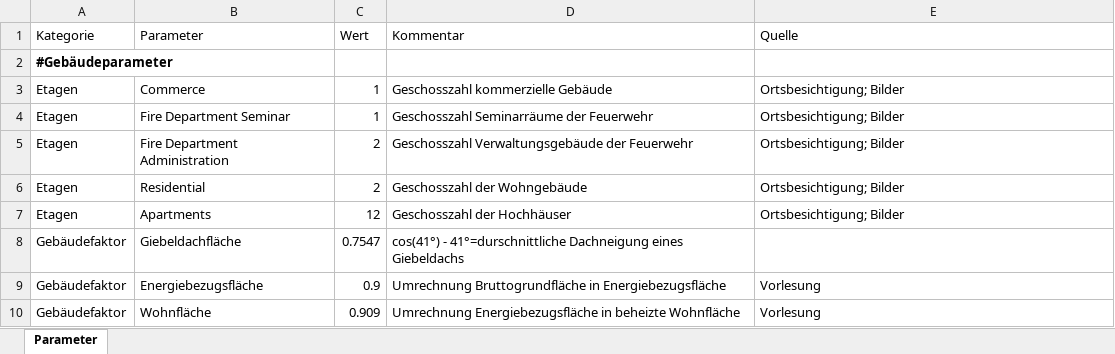
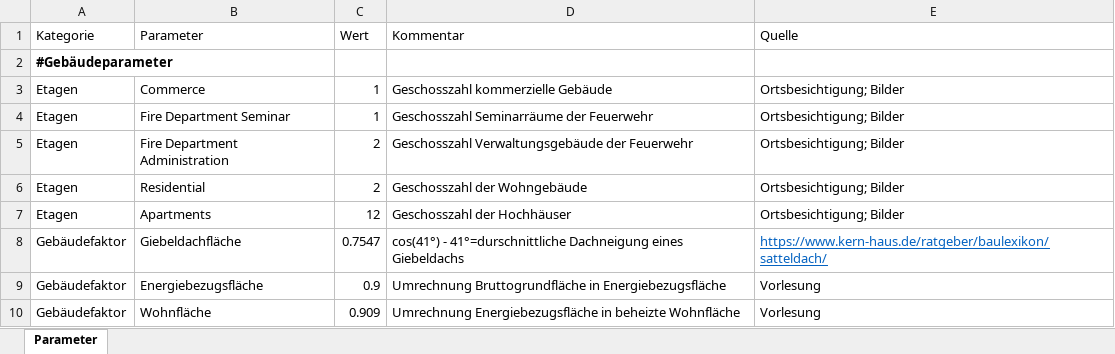
Before and after one commit to SimonSaysCode418/pbe1, an Excel workbook: resources/parameters/Parameter.xlsx, sheet Parameter, drawn as a sheet; only a part is shown; values as stored, in another font and other column widths than the file's, no borders; table styles not drawn; the diff covers the shown part only; the diff names each change by its address in the sheet, - before the commit and + after, or states it on an @@ line.

Commit message:
Hinzufügen der Quellen. Einige fehlen noch, da müsste Tim gefragt werden

```diff
--- a/resources/parameters/Parameter.xlsx (sheet Parameter)
+++ b/resources/parameters/Parameter.xlsx (sheet Parameter)
-E8 (Quelle): (empty)
+E8 (Quelle): https://www.kern-haus.de/ratgeber/baulexikon/satteldach/
```
Also changed, not shown: 27 edited cells elsewhere in this sheet.
